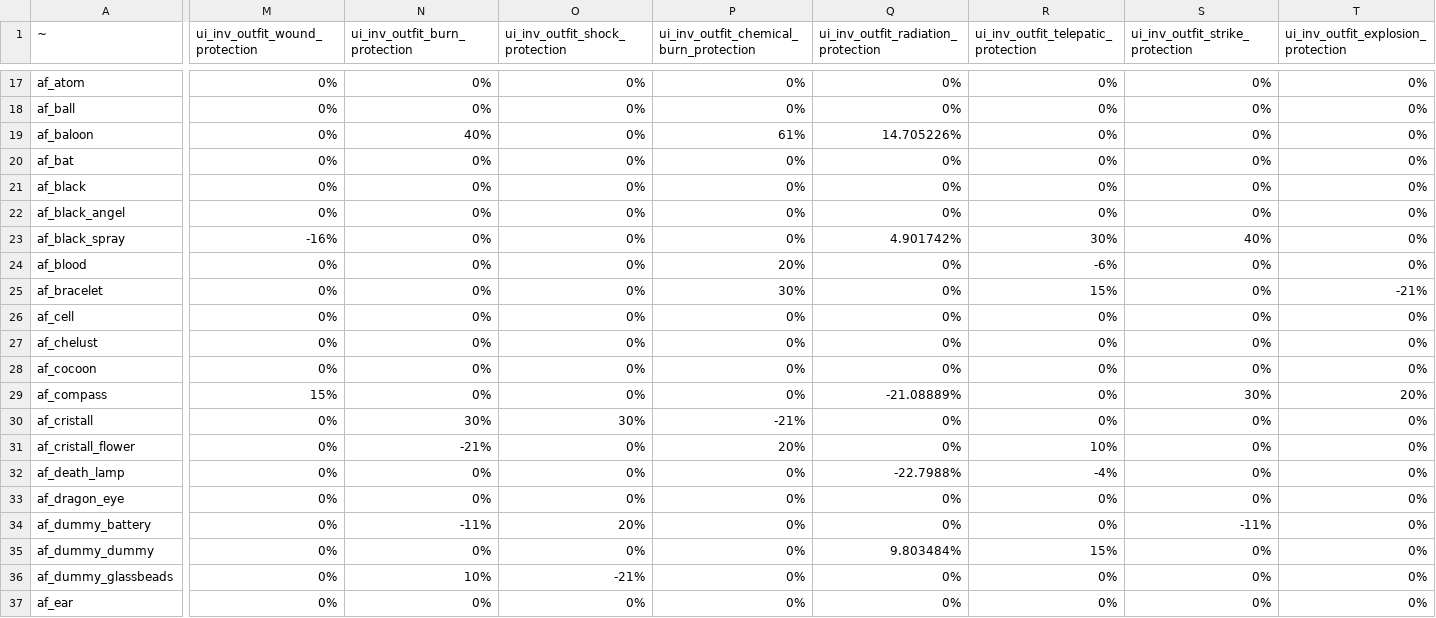
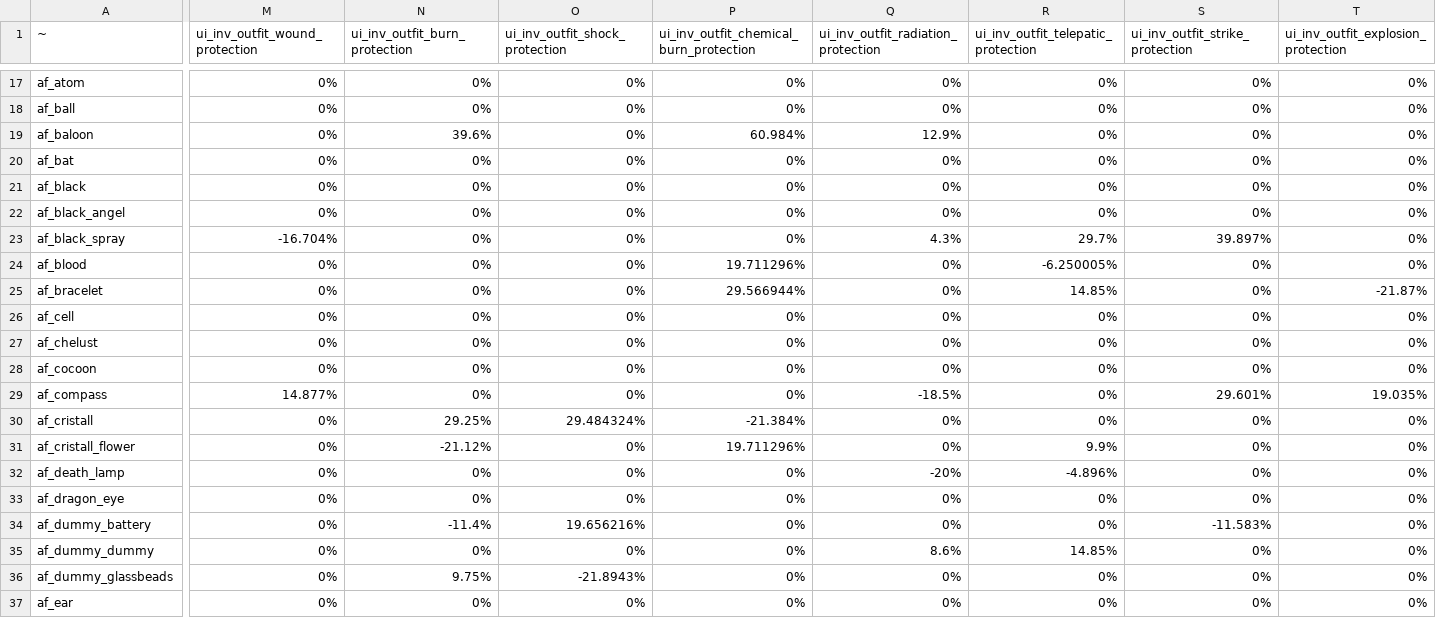
Before and after one commit to JoshuaCarter/stalker-anomaly-gamma-db, a CSV file: data/gamma-0.9.5/export_artefacts.csv, drawn as a sheet; only a part is shown, gaps mark what is left out; the diff covers the shown part only; the diff names each change by its address in the sheet, - before the commit and + after, or states it on an @@ line.

```diff
--- a/data/gamma-0.9.5/export_artefacts.csv
+++ b/data/gamma-0.9.5/export_artefacts.csv
-N19 (ui_inv_outfit_burn_protection): 40%
+N19 (ui_inv_outfit_burn_protection): 39.6%
-P19: 61%
+P19: 60.984%
-Q19: 14.705226%
+Q19: 12.9%
-M23 (ui_inv_outfit_wound_protection): -16%
+M23 (ui_inv_outfit_wound_protection): -16.704%
-Q23: 4.901742%
+Q23: 4.3%
-R23: 30%
+R23: 29.7%
-S23 (ui_inv_outfit_strike_protection): 40%
+S23 (ui_inv_outfit_strike_protection): 39.897%
-P24: 20%
+P24: 19.711296%
-R24: -6%
+R24: -6.250005%
-P25: 30%
+P25: 29.566944%
-R25: 15%
+R25: 14.85%
-T25: -21%
+T25: -21.87%
-M29 (ui_inv_outfit_wound_protection): 15%
+M29 (ui_inv_outfit_wound_protection): 14.877%
-Q29: -21.08889%
+Q29: -18.5%
-S29 (ui_inv_outfit_strike_protection): 30%
+S29 (ui_inv_outfit_strike_protection): 29.601%
-T29: 20%
+T29: 19.035%
-N30 (ui_inv_outfit_burn_protection): 30%
+N30 (ui_inv_outfit_burn_protection): 29.25%
-O30 (ui_inv_outfit_shock_protection): 30%
+O30 (ui_inv_outfit_shock_protection): 29.484324%
-P30: -21%
+P30: -21.384%
-N31 (ui_inv_outfit_burn_protection): -21%
+N31 (ui_inv_outfit_burn_protection): -21.12%
-P31: 20%
+P31: 19.711296%
-R31: 10%
+R31: 9.9%
-Q32: -22.7988%
+Q32: -20%
-R32: -4%
+R32: -4.896%
-N34 (ui_inv_outfit_burn_protection): -11%
+N34 (ui_inv_outfit_burn_protection): -11.4%
-O34 (ui_inv_outfit_shock_protection): 20%
+O34 (ui_inv_outfit_shock_protection): 19.656216%
-S34 (ui_inv_outfit_strike_protection): -11%
+S34 (ui_inv_outfit_strike_protection): -11.583%
-Q35: 9.803484%
+Q35: 8.6%
-R35: 15%
+R35: 14.85%
-N36 (ui_inv_outfit_burn_protection): 10%
+N36 (ui_inv_outfit_burn_protection): 9.75%
-O36 (ui_inv_outfit_shock_protection): -21%
+O36 (ui_inv_outfit_shock_protection): -21.8943%
```
Also changed, not shown: 92 edited cells elsewhere in this file, data/gamma-0.9.5/export_belt_attachments.csv, data/gamma-0.9.5/export_eatable.csv, 37 other files.
